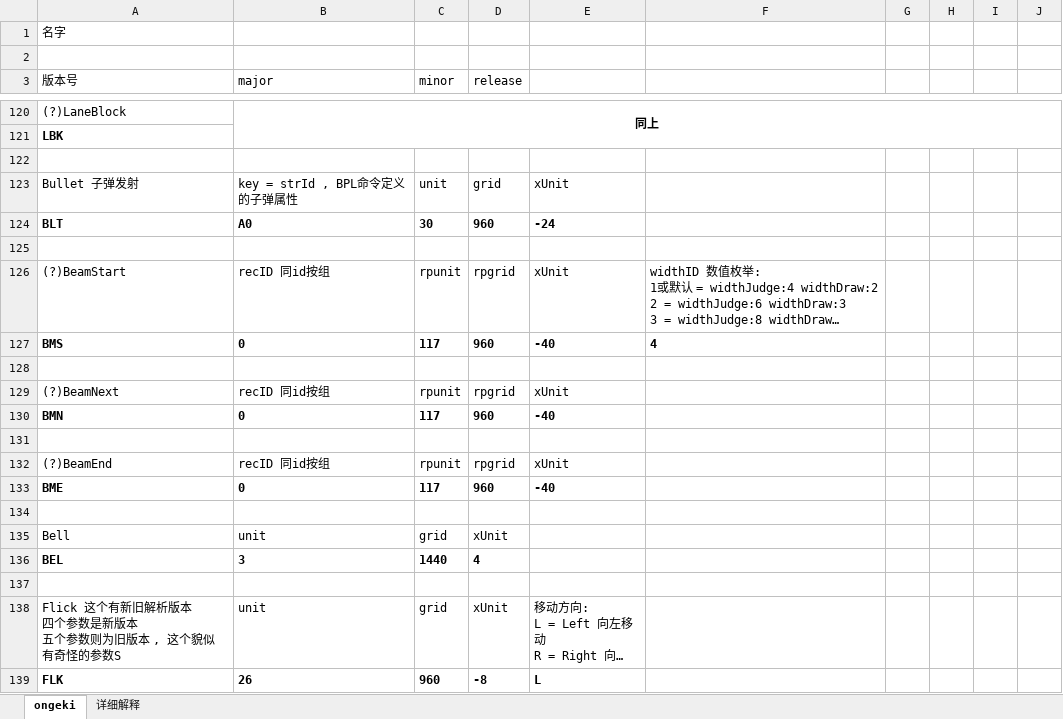
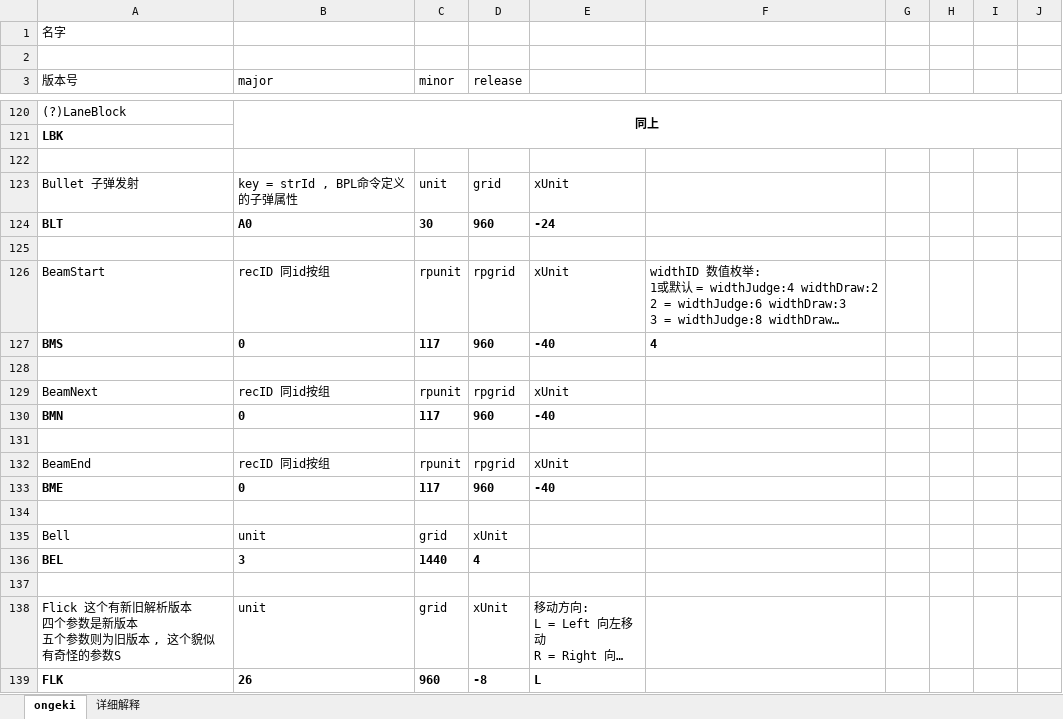
Before and after one commit to MikiraSora/OngekiFumianDescription, an Excel workbook: ongeki.xlsx, sheet ongeki, drawn as a sheet; only a part is shown, gaps mark what is left out; long unchanged cells end in …; values as stored, in another font and other column widths than the file's, no borders; the diff covers the shown part only; the diff names each change by its address in the sheet, - before the commit and + after, or states it on an @@ line.

```diff
--- a/ongeki.xlsx (sheet ongeki)
+++ b/ongeki.xlsx (sheet ongeki)
-A126 (版本号): (?)BeamStart
+A126 (版本号): BeamStart
-A129 (版本号): (?)BeamNext
+A129 (版本号): BeamNext
-A132 (版本号): (?)BeamEnd
+A132 (版本号): BeamEnd
```
Also changed, not shown: 17 edited cells elsewhere in this sheet, sheet 详细解释.
